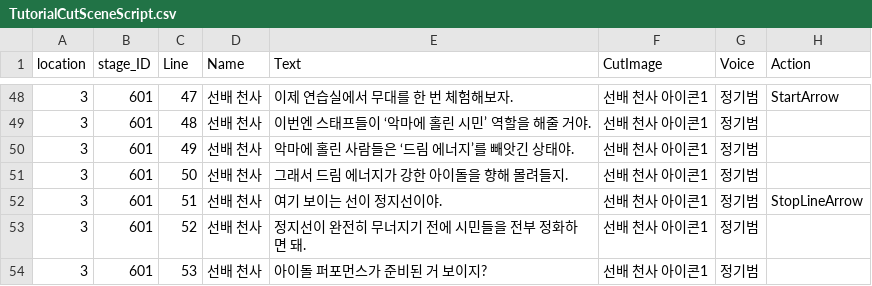
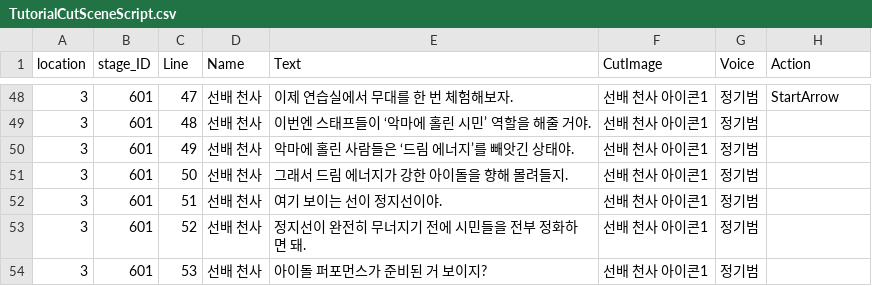
Before and after one commit to HTP31698/HeartStage, a CSV file: HeartStage/Assets/DataTables/TutorialCutSceneScript.csv, drawn as a sheet; only a part is shown, gaps mark what is left out.

```diff
--- a/HeartStage/Assets/DataTables/TutorialCutSceneScript.csv
+++ b/HeartStage/Assets/DataTables/TutorialCutSceneScript.csv
@@ -51,3 +51,3 @@
 3,601,50,선배 천사,"그래서 드림 에너지가 강한 아이돌을 향해 몰려들지.",선배 천사 아이콘1,정기범,
-3,601,51,선배 천사,여기 보이는 선이 정지선이야.,선배 천사 아이콘1,정기범,StopLineArrow
+3,601,51,선배 천사,여기 보이는 선이 정지선이야.,선배 천사 아이콘1,정기범,
 3,601,52,선배 천사,정지선이 완전히 무너지기 전에 시민들을 전부 정화하면 돼.,선배 천사 아이콘1,정기범,
```
Also changed, not shown: 4 other files.
